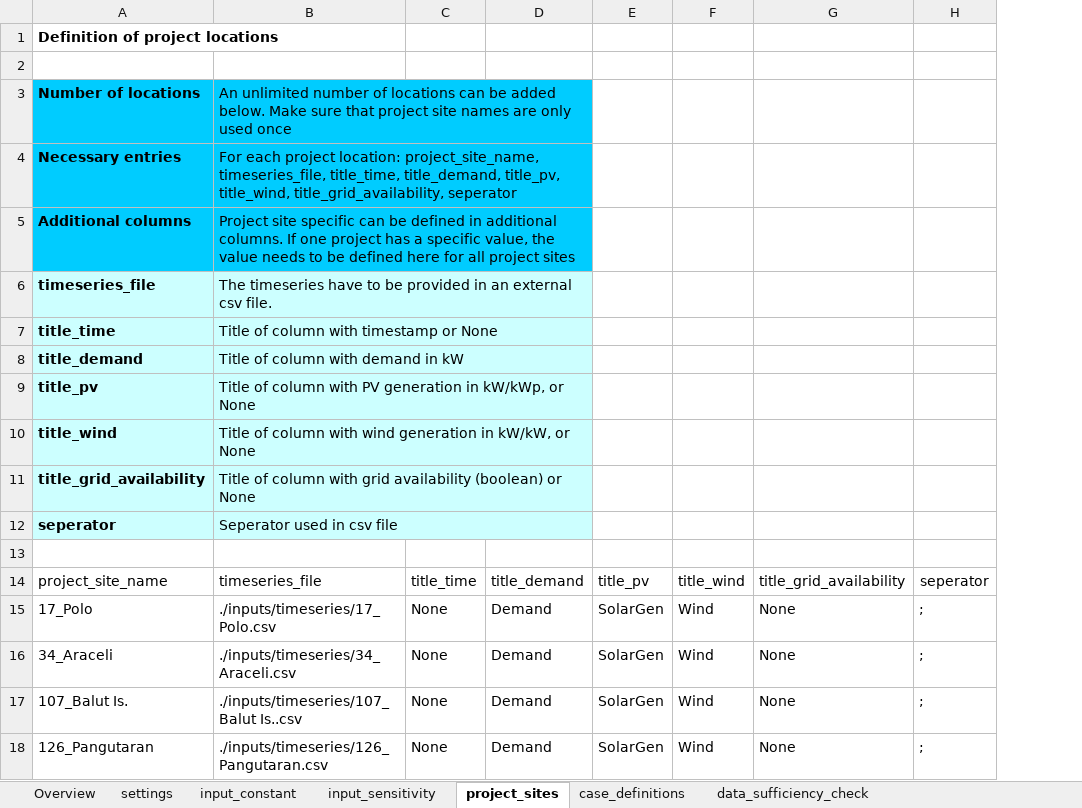
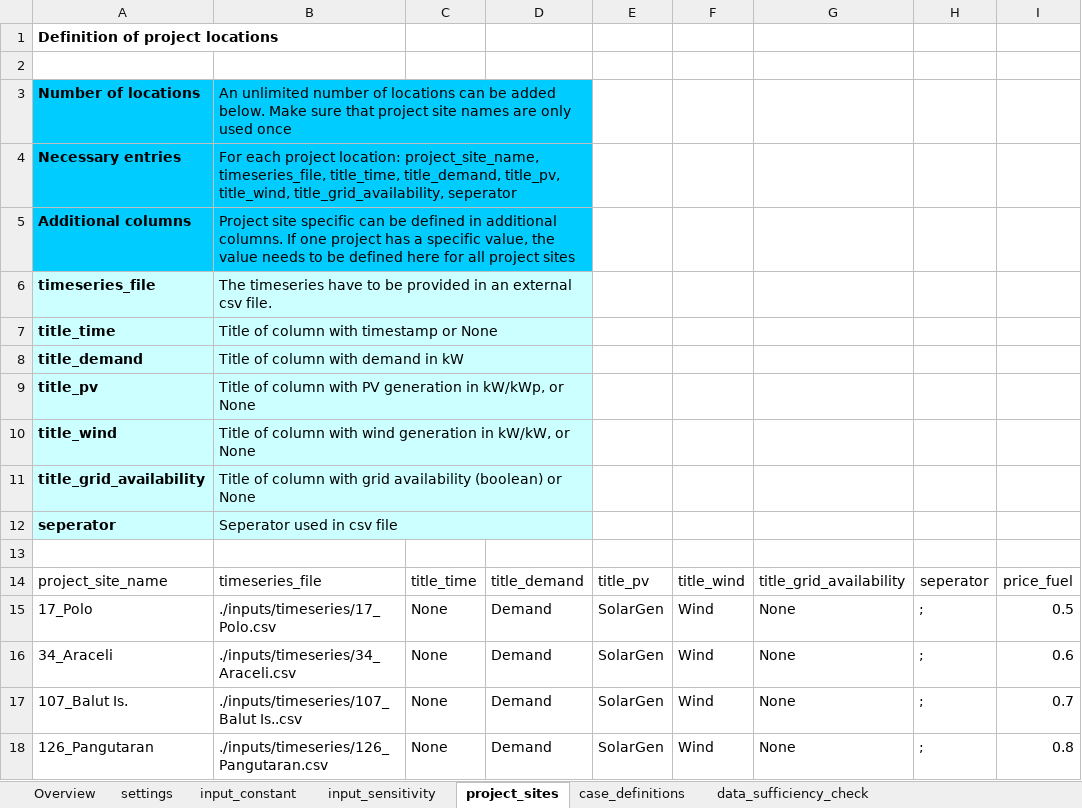
Before and after one commit to rl-institut/offgridders, an Excel workbook: inputs/input_template_excel.xlsx, sheet project_sites, drawn as a sheet; values as stored, in another font and other column widths than the file's, no borders; the diff names each change by its address in the sheet, - before the commit and + after, or states it on an @@ line.

```diff
--- a/inputs/input_template_excel.xlsx (sheet project_sites)
+++ b/inputs/input_template_excel.xlsx (sheet project_sites)
+column I, rows 14-18: price_fuel | 0.5 | 0.6 | 0.7 | 0.8
```
Also changed, not shown: sheet input_sensitivity, sheet settings, sheet data_sufficiency_check, 2 other files.
